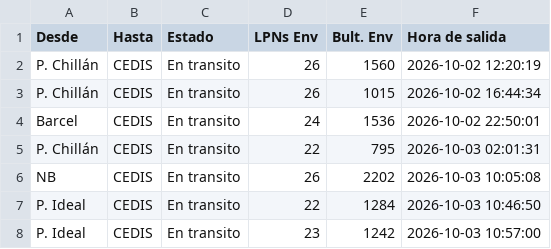
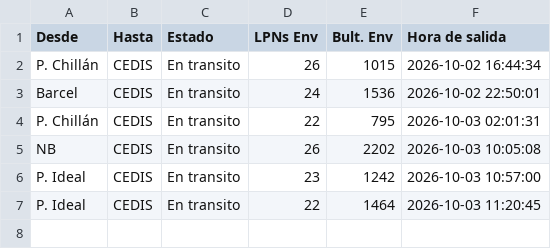
Before and after one commit to ErhickDiaz/COPIA-DASHBOARD_STREAMLIT_LOGISTIC, a CSV file: data/Tractos_Transito_Pre_primaria.csv, drawn as a sheet.

Commit message:
Actualización 2026-10-03 11:36:32.297321

```diff
--- a/data/Tractos_Transito_Pre_primaria.csv
+++ b/data/Tractos_Transito_Pre_primaria.csv
@@ -1,3 +1,2 @@
 Desde,Hasta,Estado,LPNs Env,Bult. Env,Hora de salida
-P. Chillán,CEDIS,En transito,26,1560,2026-10-02 12:20:19
 P. Chillán,CEDIS,En transito,26,1015,2026-10-02 16:44:34
@@ -6,3 +5,3 @@ P. Chillán,CEDIS,En transito,22,795,2026-10-03 02:01:31
 NB,CEDIS,En transito,26,2202,2026-10-03 10:05:08
-P. Ideal,CEDIS,En transito,22,1284,2026-10-03 10:46:50
 P. Ideal,CEDIS,En transito,23,1242,2026-10-03 10:57:00
+P. Ideal,CEDIS,En transito,22,1464,2026-10-03 11:20:45
```
